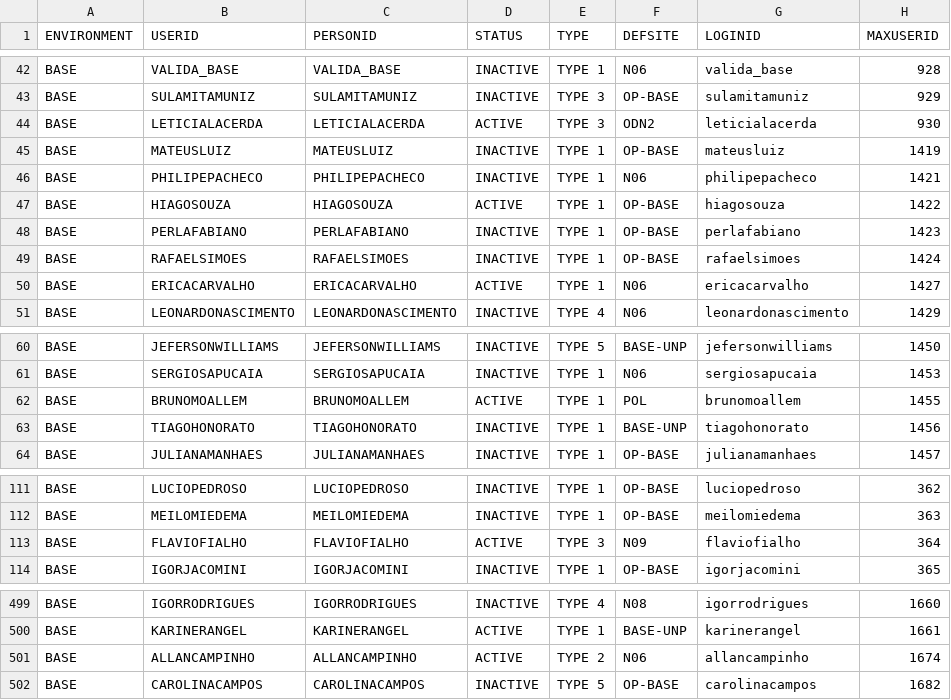
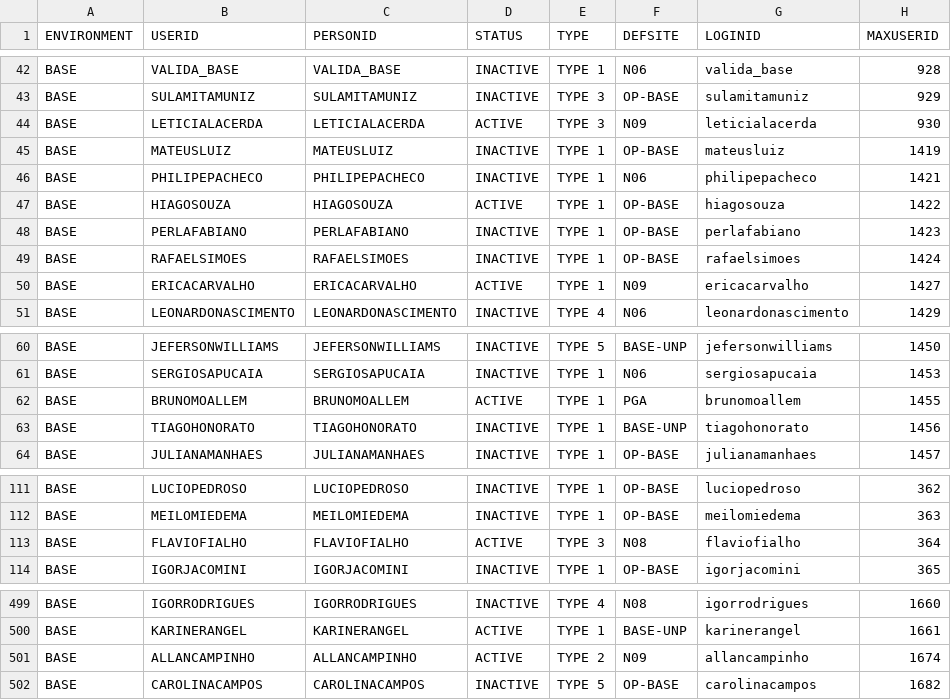
Before and after one commit to optiflowCoop/checkuser, a CSV file: output/consolidated/consolidated_maxuser.csv, drawn as a sheet; only a part is shown, gaps mark what is left out; the diff covers the shown part only.

```diff
--- a/output/consolidated/consolidated_maxuser.csv
+++ b/output/consolidated/consolidated_maxuser.csv
@@ -43,3 +43,3 @@ BASE,VALIDA_BASE,VALIDA_BASE,INACTIVE,TYPE 1,N06,valida_base,928
 BASE,SULAMITAMUNIZ,SULAMITAMUNIZ,INACTIVE,TYPE 3,OP-BASE,sulamitamuniz,929
-BASE,LETICIALACERDA,LETICIALACERDA,ACTIVE,TYPE 3,ODN2,leticialacerda,930
+BASE,LETICIALACERDA,LETICIALACERDA,ACTIVE,TYPE 3,N09,leticialacerda,930
 BASE,MATEUSLUIZ,MATEUSLUIZ,INACTIVE,TYPE 1,OP-BASE,mateusluiz,1419
@@ -49,3 +49,3 @@ BASE,PERLAFABIANO,PERLAFABIANO,INACTIVE,TYPE 1,OP-BASE,perlafabiano,1423
 BASE,RAFAELSIMOES,RAFAELSIMOES,INACTIVE,TYPE 1,OP-BASE,rafaelsimoes,1424
-BASE,ERICACARVALHO,ERICACARVALHO,ACTIVE,TYPE 1,N06,ericacarvalho,1427
+BASE,ERICACARVALHO,ERICACARVALHO,ACTIVE,TYPE 1,N09,ericacarvalho,1427
 BASE,LEONARDONASCIMENTO,LEONARDONASCIMENTO,INACTIVE,TYPE 4,N06,leonardonascimento,1429
@@ -61,3 +61,3 @@ BASE,JEFERSONWILLIAMS,JEFERSONWILLIAMS,INACTIVE,TYPE 5,BASE-UNP,jefersonwilliams
 BASE,SERGIOSAPUCAIA,SERGIOSAPUCAIA,INACTIVE,TYPE 1,N06,sergiosapucaia,1453
-BASE,BRUNOMOALLEM,BRUNOMOALLEM,ACTIVE,TYPE 1,POL,brunomoallem,1455
+BASE,BRUNOMOALLEM,BRUNOMOALLEM,ACTIVE,TYPE 1,PGA,brunomoallem,1455
 BASE,TIAGOHONORATO,TIAGOHONORATO,INACTIVE,TYPE 1,BASE-UNP,tiagohonorato,1456
@@ -112,3 +112,3 @@ BASE,LUCIOPEDROSO,LUCIOPEDROSO,INACTIVE,TYPE 1,OP-BASE,luciopedroso,362
 BASE,MEILOMIEDEMA,MEILOMIEDEMA,INACTIVE,TYPE 1,OP-BASE,meilomiedema,363
-BASE,FLAVIOFIALHO,FLAVIOFIALHO,ACTIVE,TYPE 3,N09,flaviofialho,364
+BASE,FLAVIOFIALHO,FLAVIOFIALHO,ACTIVE,TYPE 3,N08,flaviofialho,364
 BASE,IGORJACOMINI,IGORJACOMINI,INACTIVE,TYPE 1,OP-BASE,igorjacomini,365
@@ -500,3 +500,3 @@ BASE,IGORRODRIGUES,IGORRODRIGUES,INACTIVE,TYPE 4,N08,igorrodrigues,1660
 BASE,KARINERANGEL,KARINERANGEL,ACTIVE,TYPE 1,BASE-UNP,karinerangel,1661
-BASE,ALLANCAMPINHO,ALLANCAMPINHO,ACTIVE,TYPE 2,N06,allancampinho,1674
+BASE,ALLANCAMPINHO,ALLANCAMPINHO,ACTIVE,TYPE 2,N09,allancampinho,1674
 BASE,CAROLINACAMPOS,CAROLINACAMPOS,INACTIVE,TYPE 5,OP-BASE,carolinacampos,1682
```
Also changed, not shown: 7 edited cells elsewhere in this file, output/consolidated/consolidated_email.csv, output/consolidated/cross_env_userid_reuse.csv, 22 other files.
